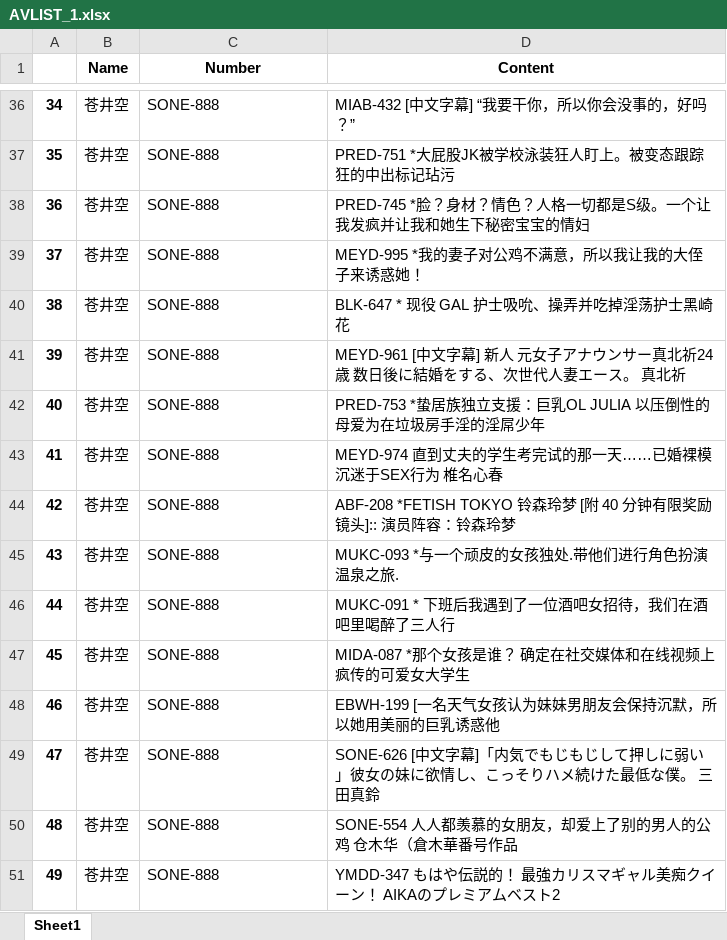
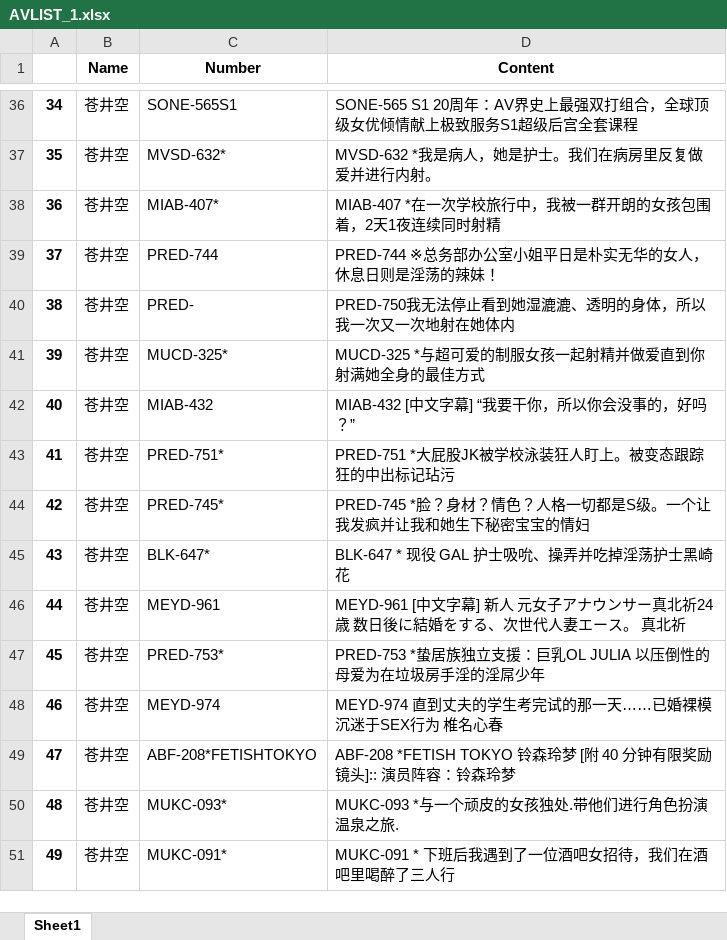
Before and after one commit to iamdonnie888/AVNUMBER, an Excel workbook: excel/AVLIST_1.xlsx, sheet Sheet1, drawn as a sheet; only a part is shown, gaps mark what is left out; values as stored, in another font and other column widths than the file's, no borders; the diff covers the shown part only; the diff names each change by its address in the sheet, - before the commit and + after, or states it on an @@ line.

```diff
--- a/excel/AVLIST_1.xlsx (sheet Sheet1)
+++ b/excel/AVLIST_1.xlsx (sheet Sheet1)
-C36 (Number): SONE-888
+C36 (Number): SONE-565S1
-D36 (Content): MIAB-432 [中文字幕] “我要干你，所以你会没事的，好吗？”
+D36 (Content): SONE-565 S1 20周年：AV界史上最强双打组合，全球顶级女优倾情献上极致服务S1超级后宫全套课程
-C37 (Number): SONE-888
+C37 (Number): MVSD-632*
-D37 (Content): PRED-751 *大屁股JK被学校泳装狂人盯上。被变态跟踪狂的中出标记玷污
+D37 (Content): MVSD-632 *我是病人，她是护士。我们在病房里反复做爱并进行内射。
-C38 (Number): SONE-888
+C38 (Number): MIAB-407*
-D38 (Content): PRED-745 *脸？身材？情色？人格一切都是S级。一个让我发疯并让我和她生下秘密宝宝的情妇
+D38 (Content): MIAB-407 *在一次学校旅行中，我被一群开朗的女孩包围着，2天1夜连续同时射精
-C39 (Number): SONE-888
+C39 (Number): PRED-744
-D39 (Content): MEYD-995 *我的妻子对公鸡不满意，所以我让我的大侄子来诱惑她！
+D39 (Content): PRED-744 ※总务部办公室小姐平日是朴实无华的女人，休息日则是淫荡的辣妹！
-C40 (Number): SONE-888
+C40 (Number): PRED-
-D40 (Content): BLK-647 * 现役 GAL 护士吸吮、操弄并吃掉淫荡护士黑崎花
+D40 (Content): PRED-750我无法停止看到她湿漉漉、透明的身体，所以我一次又一次地射在她体内
-C41 (Number): SONE-888
+C41 (Number): MUCD-325*
-D41 (Content): MEYD-961 [中文字幕] 新人 元女子アナウンサー真北祈24歳 数日後に結婚をする、次世代人妻エース。 真北祈
+D41 (Content): MUCD-325 *与超可爱的制服女孩一起射精并做爱直到你射满她全身的最佳方式
-C42 (Number): SONE-888
+C42 (Number): MIAB-432
-D42 (Content): PRED-753 *蛰居族独立支援：巨乳OL JULIA 以压倒性的母爱为在垃圾房手淫的淫屌少年
+D42 (Content): MIAB-432 [中文字幕] “我要干你，所以你会没事的，好吗？”
-C43 (Number): SONE-888
+C43 (Number): PRED-751*
-D43 (Content): MEYD-974 直到丈夫的学生考完试的那一天……已婚裸模沉迷于SEX行为 椎名心春
+D43 (Content): PRED-751 *大屁股JK被学校泳装狂人盯上。被变态跟踪狂的中出标记玷污
-C44 (Number): SONE-888
+C44 (Number): PRED-745*
-D44 (Content): ABF-208 *FETISH TOKYO 铃森玲梦 [附 40 分钟有限奖励镜头]:: 演员阵容：铃森玲梦
+D44 (Content): PRED-745 *脸？身材？情色？人格一切都是S级。一个让我发疯并让我和她生下秘密宝宝的情妇
-C45 (Number): SONE-888
+C45 (Number): BLK-647*
-D45 (Content): MUKC-093 *与一个顽皮的女孩独处.带他们进行角色扮演温泉之旅.
+D45 (Content): BLK-647 * 现役 GAL 护士吸吮、操弄并吃掉淫荡护士黑崎花
-C46 (Number): SONE-888
+C46 (Number): MEYD-961
-D46 (Content): MUKC-091 * 下班后我遇到了一位酒吧女招待，我们在酒吧里喝醉了三人行
+D46 (Content): MEYD-961 [中文字幕] 新人 元女子アナウンサー真北祈24歳 数日後に結婚をする、次世代人妻エース。 真北祈
-C47 (Number): SONE-888
+C47 (Number): PRED-753*
-D47 (Content): MIDA-087 *那个女孩是谁？ 确定在社交媒体和在线视频上疯传的可爱女大学生
+D47 (Content): PRED-753 *蛰居族独立支援：巨乳OL JULIA 以压倒性的母爱为在垃圾房手淫的淫屌少年
-C48 (Number): SONE-888
+C48 (Number): MEYD-974
-D48 (Content): EBWH-199 [一名天气女孩认为妹妹男朋友会保持沉默，所以她用美丽的巨乳诱惑他
+D48 (Content): MEYD-974 直到丈夫的学生考完试的那一天……已婚裸模沉迷于SEX行为 椎名心春
-C49 (Number): SONE-888
+C49 (Number): ABF-208*FETISHTOKYO
-D49 (Content): SONE-626 [中文字幕]「内気でもじもじして押しに弱い」彼女の妹に欲情し、こっそりハメ続けた最低な僕。 三田真鈴
+D49 (Content): ABF-208 *FETISH TOKYO 铃森玲梦 [附 40 分钟有限奖励镜头]:: 演员阵容：铃森玲梦
-C50 (Number): SONE-888
+C50 (Number): MUKC-093*
-D50 (Content): SONE-554 人人都羡慕的女朋友，却爱上了别的男人的公鸡 仓木华（倉木華番号作品
+D50 (Content): MUKC-093 *与一个顽皮的女孩独处.带他们进行角色扮演温泉之旅.
-C51 (Number): SONE-888
+C51 (Number): MUKC-091*
-D51 (Content): YMDD-347 もはや伝説的！ 最強カリスマギャル美痴クイーン！ AIKAのプレミアムベスト2
+D51 (Content): MUKC-091 * 下班后我遇到了一位酒吧女招待，我们在酒吧里喝醉了三人行
```
Also changed, not shown: 165 edited cells elsewhere in this sheet, excel/AVLIST_2.xlsx, 5 other files.
